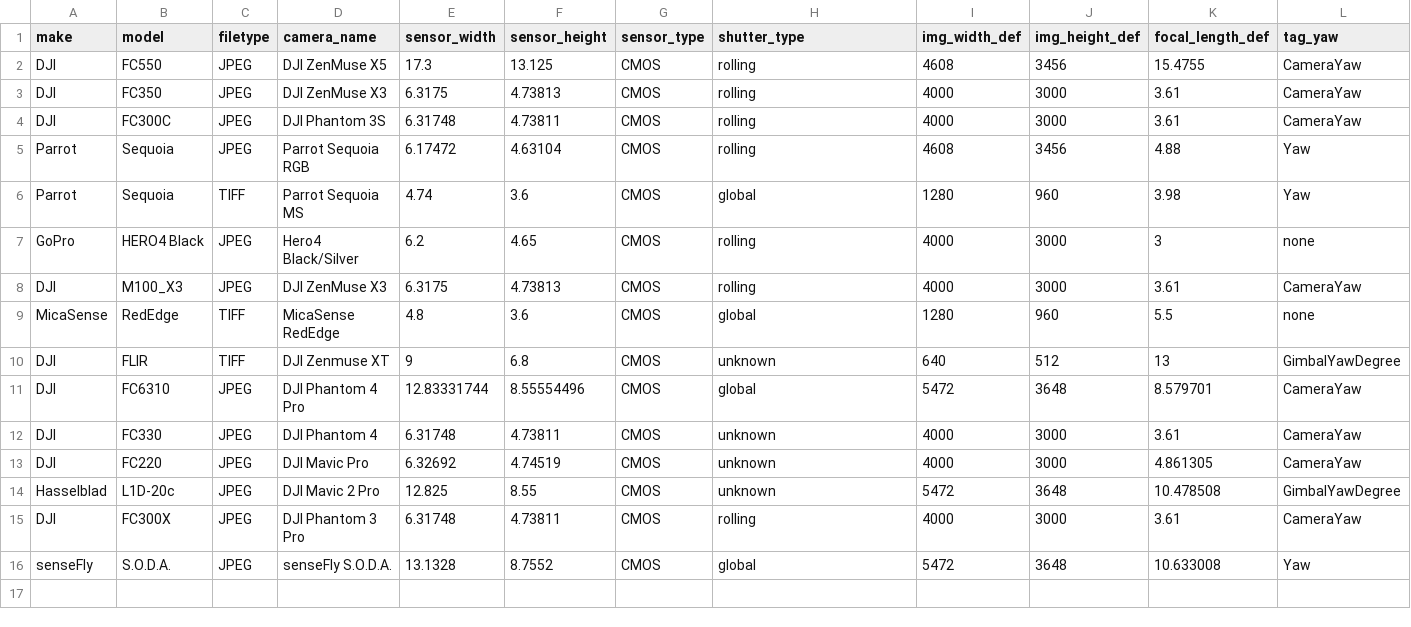
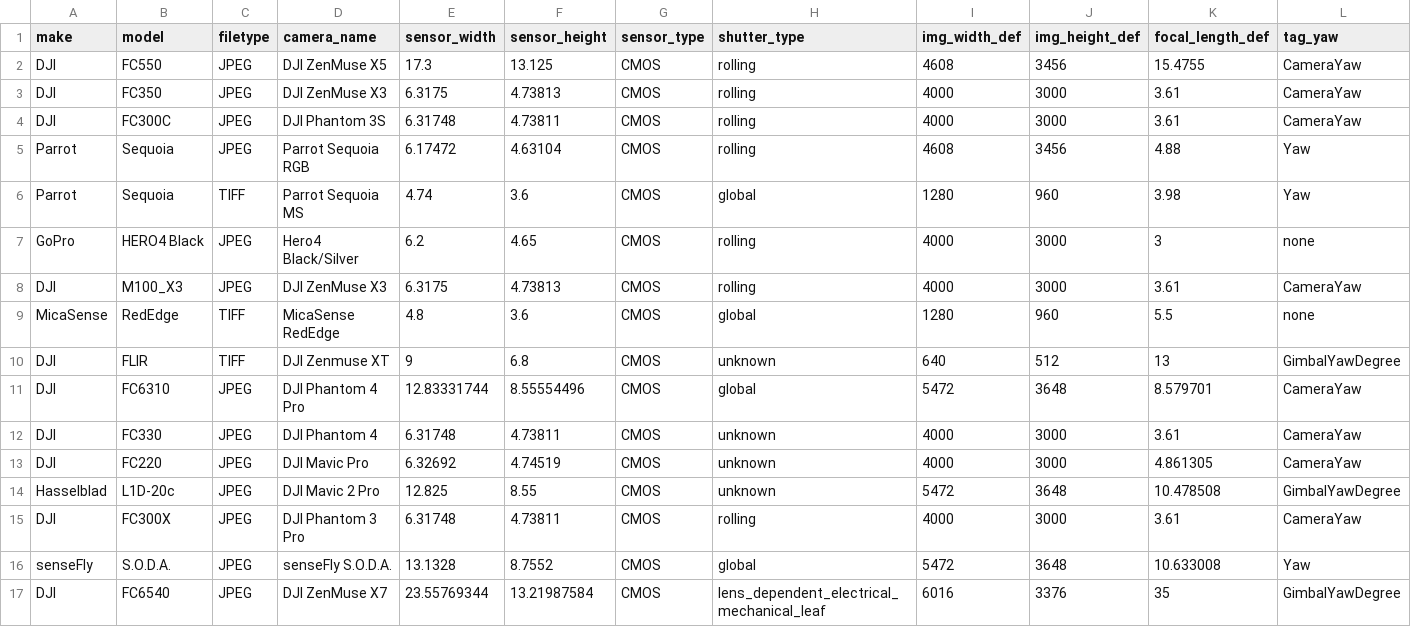
Before and after one commit to UCANR-IGIS/uasimg, a CSV file: inst/cameras/cameras.csv, drawn as a sheet; only a part is shown; rows hold the shown columns only; the diff names each change by its address in the sheet, - before the commit and + after, or states it on an @@ line.

```diff
--- a/inst/cameras/cameras.csv
+++ b/inst/cameras/cameras.csv
+row 17: DJI | FC6540 | JPEG | DJI ZenMuse X7 | 23.55769344 | 13.21987584 | CMOS | lens_dependent_electrical_mechanical_leaf | 6016 | 3376 | 35 | GimbalYawDegree
```
Also changed, not shown: 7 other files.
